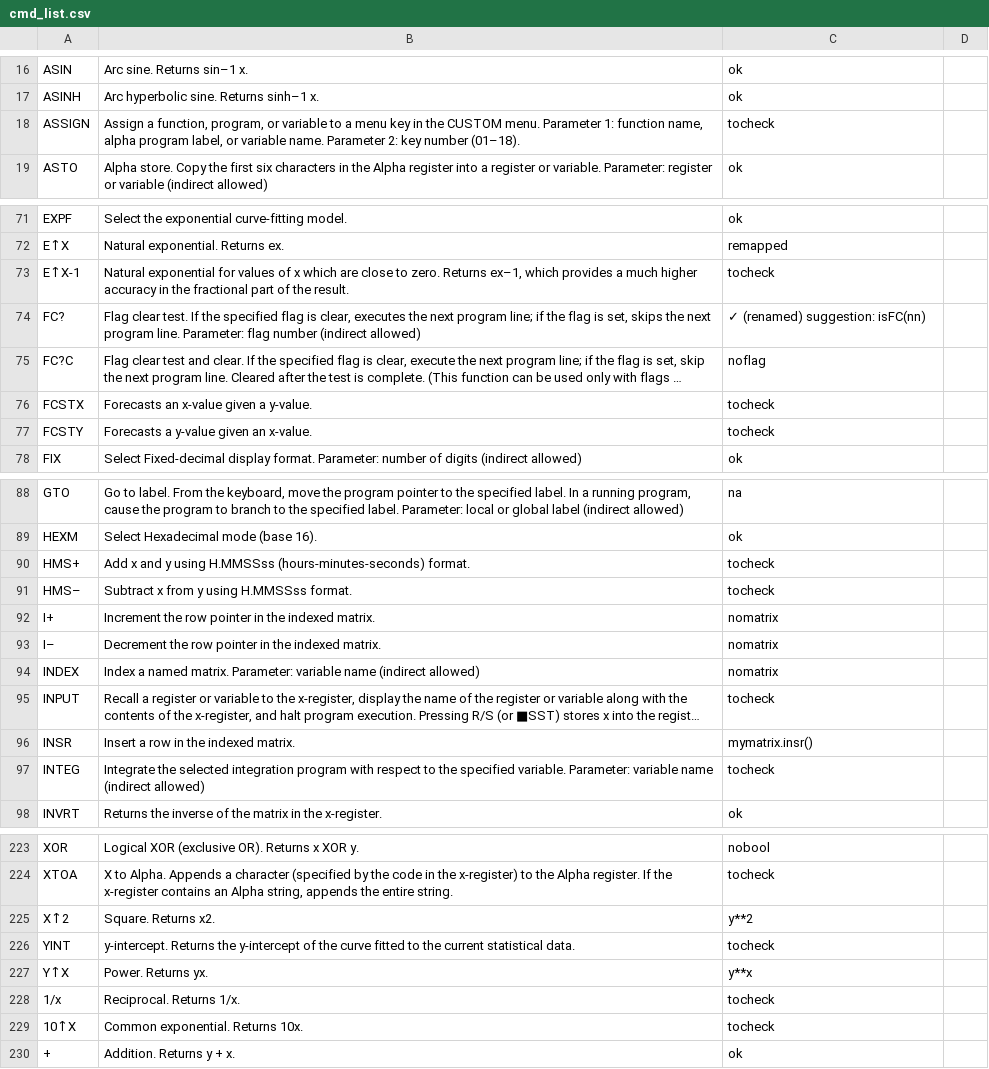
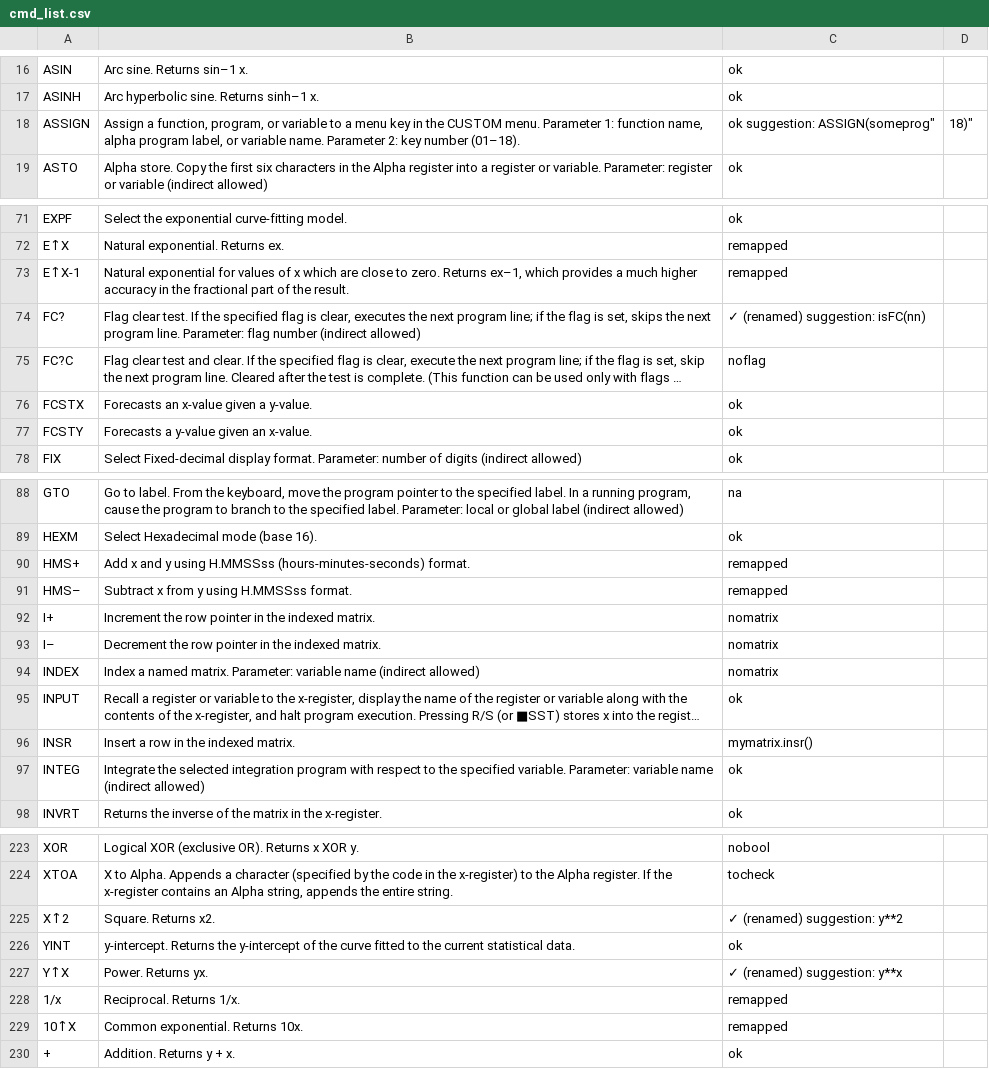
Before and after one commit to abulka/pyrpn, a CSV file: cmd_list.csv, drawn as a sheet; only a part is shown, gaps mark what is left out; long unchanged cells end in …; the diff covers the shown part only; the diff names each change by its address in the sheet, - before the commit and + after, or states it on an @@ line.

```diff
--- a/cmd_list.csv
+++ b/cmd_list.csv
-C18: tocheck
+C18: ok suggestion: ASSIGN(someprog"
-D18: (empty)
+D18: 18)"
-C73: tocheck
+C73: remapped
-C76:C77: tocheck
+C76:C77: ok
-C90:C91: tocheck
+C90:C91: remapped
-C95: tocheck
+C95: ok
-C97: tocheck
+C97: ok
-C225: y**2
+C225: ✓ (renamed) suggestion: y**2
-C226: tocheck
+C226: ok
-C227: y**x
+C227: ✓ (renamed) suggestion: y**x
-C228:C229: tocheck
+C228:C229: remapped
```
Also changed, not shown: 1 added row, 1 removed row and 41 edited cells elsewhere in this file, 3 other files.
